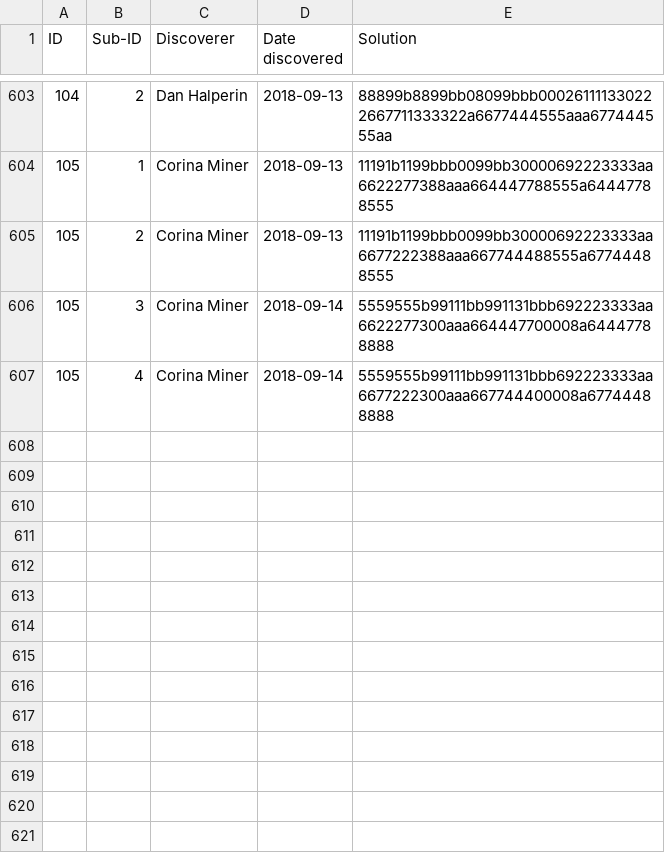
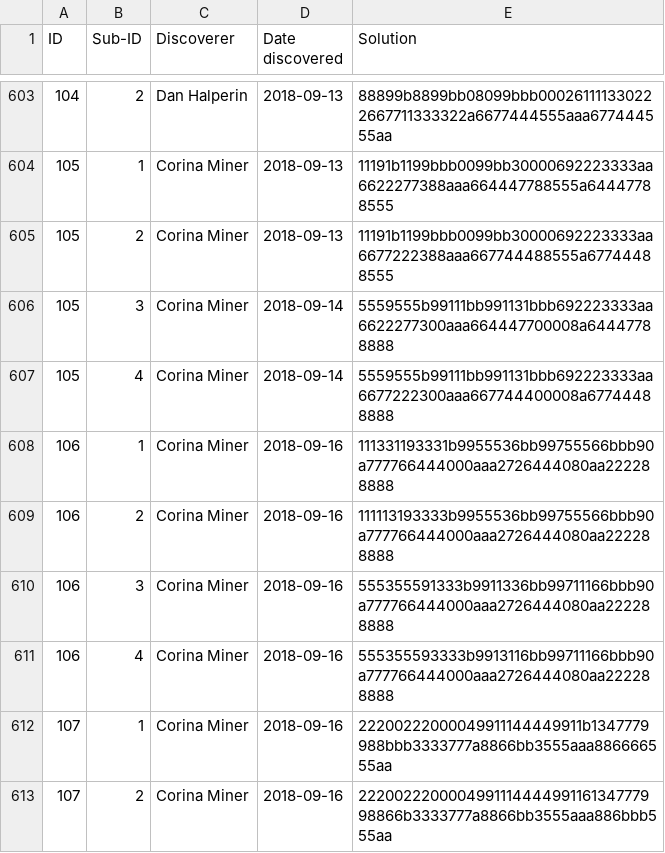
Before and after one commit to corinaminer/triangle-puzzle, a CSV file: solutions.csv, drawn as a sheet; only a part is shown, gaps mark what is left out; the diff names each change by its address in the sheet, - before the commit and + after, or states it on an @@ line.

Commit message:
new solutions

```diff
--- a/solutions.csv
+++ b/solutions.csv
+row 608: 106 | 1 | Corina Miner | 2018-09-16 | 111331193331b9955536bb99755566bbb90a777766444000aaa2726444080aa222288888
+row 609: 106 | 2 | Corina Miner | 2018-09-16 | 111113193333b9955536bb99755566bbb90a777766444000aaa2726444080aa222288888
+row 610: 106 | 3 | Corina Miner | 2018-09-16 | 555355591333b9911336bb99711166bbb90a777766444000aaa2726444080aa222288888
+row 611: 106 | 4 | Corina Miner | 2018-09-16 | 555355593333b9913116bb99711166bbb90a777766444000aaa2726444080aa222288888
+row 612: 107 | 1 | Corina Miner | 2018-09-16 | 22200222000049911144449911b1347779988bbb3333777a8866bb3555aaa886666555aa
+row 613: 107 | 2 | Corina Miner | 2018-09-16 | 222002220000499111444499116134777998866b3333777a8866bb3555aaa886bbb555aa
```
